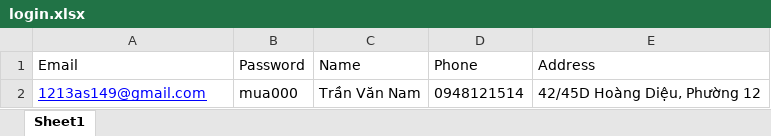
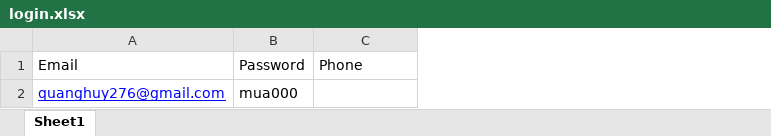
Before and after one commit to oNddleo/toollzd.py, an Excel workbook: login.xlsx, sheet Sheet1, drawn as a sheet; values as stored, in another font and other column widths than the file's, no borders; removed rows and columns are numbered as before the commit, all else as after; the diff names each change by its address in the sheet, - before the commit and + after, or states it on an @@ line.

```diff
--- a/login.xlsx (sheet Sheet1)
+++ b/login.xlsx (sheet Sheet1)
-column C, row 1: Name
-column E, row 1: Address
-row 2: 1213as149@gmail.com | mua000 | Trần Văn Nam | 0948121514 | 42/45D Hoàng Diệu, Phường 12
+row 2: quanghuy276@gmail.com | mua000
```
Also changed, not shown: data.xlsx, out.xlsx, 15 other files.
